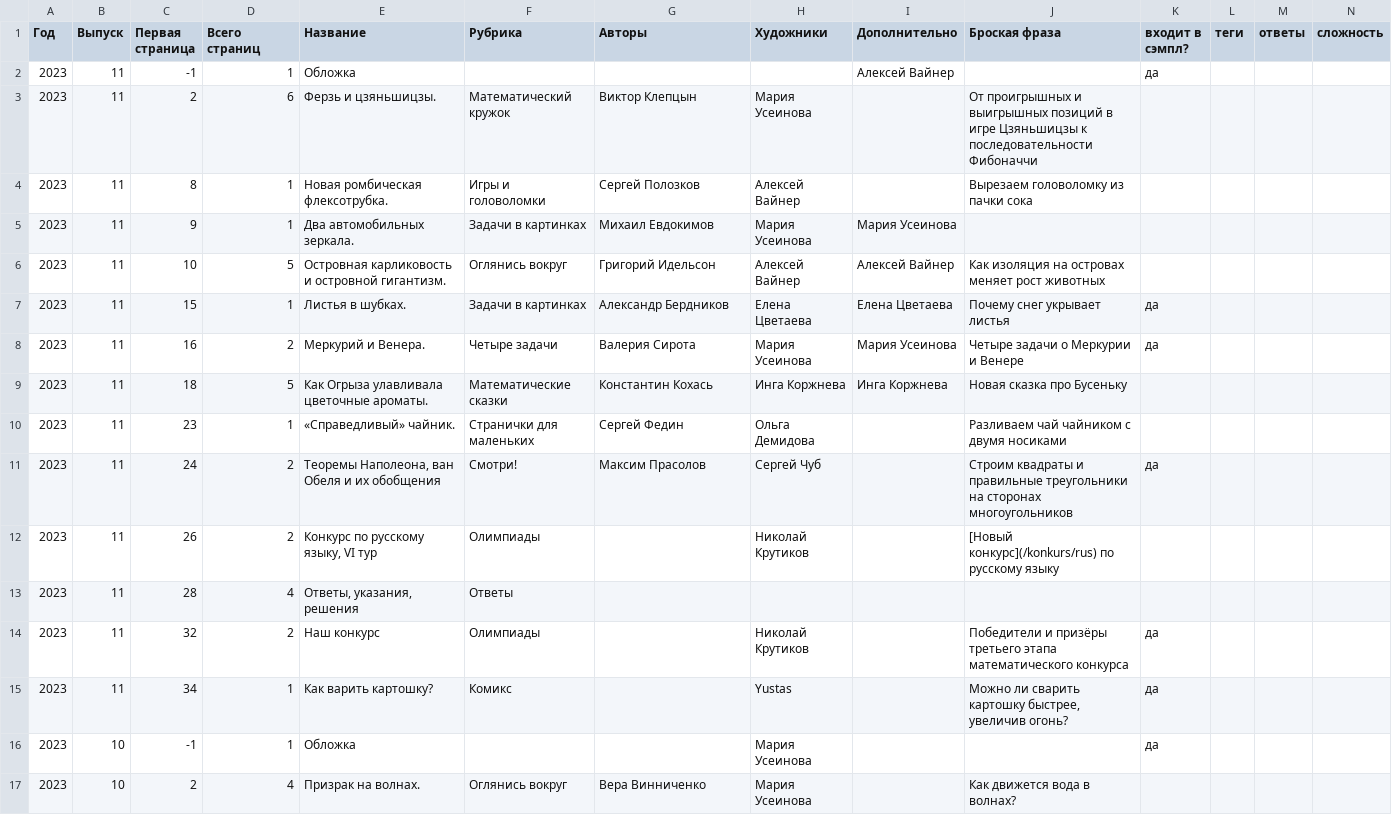
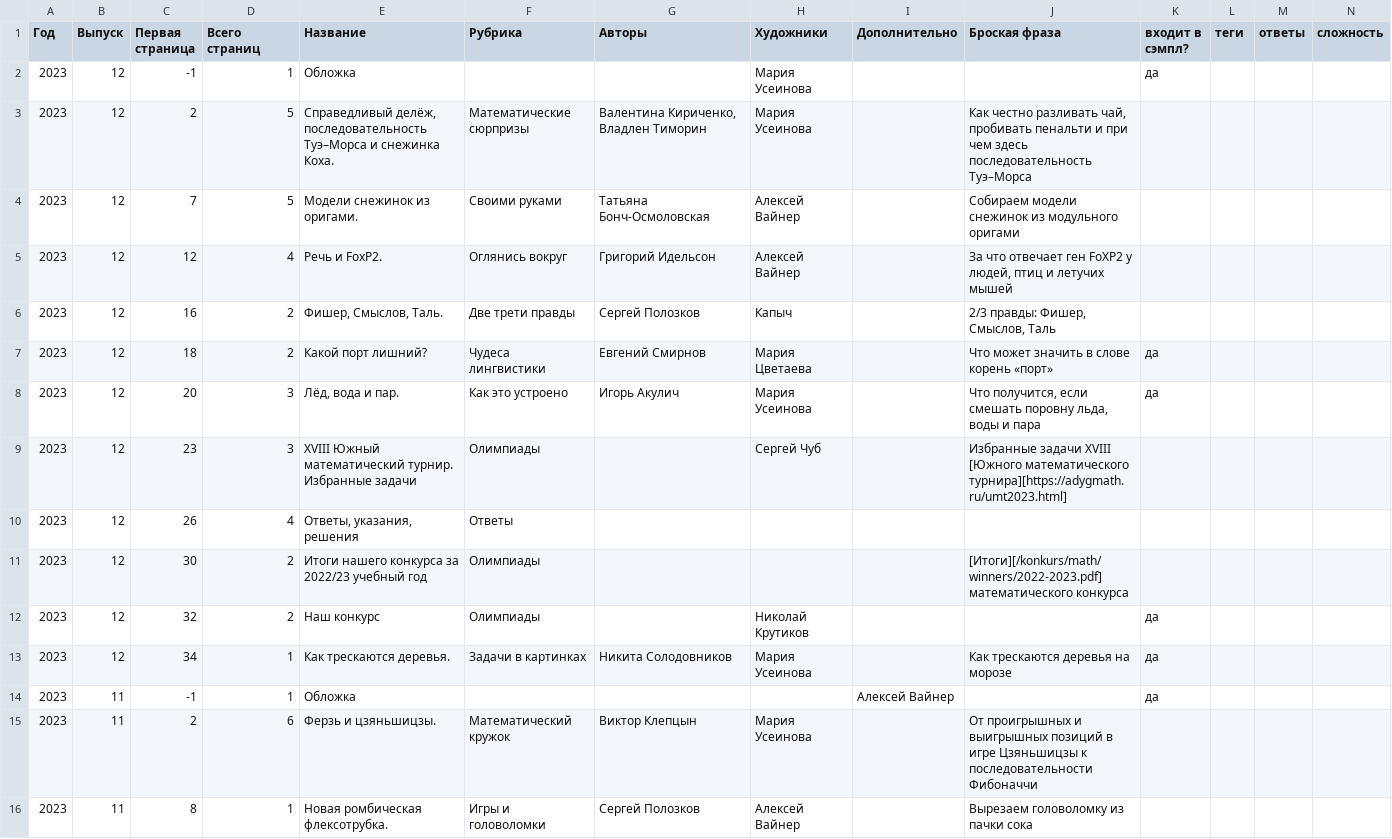
Before and after one commit to kvantik/hugo-kvantik, a CSV file: resources/csv/issues.csv, drawn as a sheet; only a part is shown; the shorter side is filled out with more unchanged rows.

```diff
--- a/resources/csv/issues.csv
+++ b/resources/csv/issues.csv
@@ -1,2 +1,14 @@
 Год,Выпуск,Первая страница,Всего страниц,Название,Рубрика,Авторы,Художники,Дополнительно,Броская фраза,входит в сэмпл?,теги,ответы,сложность
+2023,12,-1,1,Обложка,,,Мария Усеинова,,,да,,,
+2023,12,2,5,"Справедливый делёж, последовательность Туэ–Морса и снежинка Коха.",Математические сюрпризы,"Валентина Кириченко,  Владлен Тиморин",Мария Усеинова,,"Как честно разливать чай, пробивать пенальти и при чем здесь последовательность Туэ–Морса",,,,
+2023,12,7,5,Модели снежинок из оригами.,Своими руками,Татьяна Бонч-Осмоловская,Алексей Вайнер,,Собираем модели снежинок из модульного оригами,,,,
+2023,12,12,4,Речь и FoxP2.,Оглянись вокруг,Григорий Идельсон,Алексей Вайнер,,"За что отвечает ген FoXP2 у людей, птиц и летучих мышей",,,,
+2023,12,16,2,"Фишер, Смыслов, Таль.",Две трети правды,Сергей Полозков,Капыч,,"2/3 правды: Фишер, Смыслов, Таль",,,,
+2023,12,18,2,Какой порт лишний?,Чудеса лингвистики,Евгений Смирнов,Мария Цветаева,,Что может значить в слове корень «порт»,да,,,
+2023,12,20,3,"Лёд, вода и пар.",Как это устроено,Игорь Акулич,Мария Усеинова,,"Что получится, если смешать поровну льда, воды и пара",да,,,
+2023,12,23,3,XVIII Южный математический турнир. Избранные задачи,Олимпиады,,Сергей Чуб,,Избранные задачи XVIII [Южного математического турнира][https://adygmath.ru/umt2023.html],,,,
+2023,12,26,4,"Ответы, указания, решения",Ответы,,,,,,,,
+2023,12,30,2,Итоги нашего конкурса за 2022/23 учебный год,Олимпиады,,,,[Итоги][/konkurs/math/winners/2022-2023.pdf] математического конкурса,,,,
+2023,12,32,2,Наш конкурс,Олимпиады,,Николай Крутиков,,,да,,,
+2023,12,34,1,Как трескаются деревья.,Задачи в картинках,Никита Солодовников,Мария Усеинова,,Как трескаются деревья на морозе,да,,,
 2023,11,-1,1,Обложка,,,,Алексей Вайнер,,да,,,
```
Also changed, not shown: resources/csv/issues-buy.csv, 3 other files.
